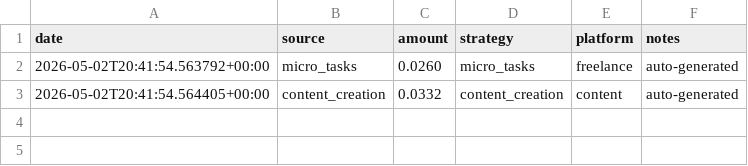
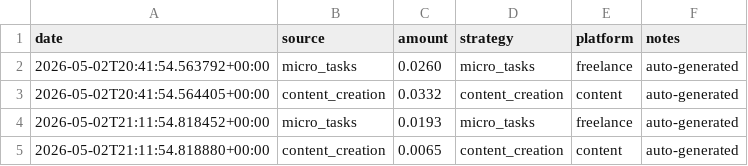
Before and after one commit to xsjass/kimiclaw-workspace, a CSV file: kimiclaw/data/earnings.csv, drawn as a sheet.

Commit message:
Kimiclaw auto-update: 20260502_211701

```diff
--- a/kimiclaw/data/earnings.csv
+++ b/kimiclaw/data/earnings.csv
@@ -3 +3,3 @@ date,source,amount,strategy,platform,notes
 2026-05-02T20:41:54.564405+00:00,"content_creation",0.0332,"content_creation","content","auto-generated"
+2026-05-02T21:11:54.818452+00:00,"micro_tasks",0.0193,"micro_tasks","freelance","auto-generated"
+2026-05-02T21:11:54.818880+00:00,"content_creation",0.0065,"content_creation","content","auto-generated"
```
Also changed, not shown: 10 other files.
